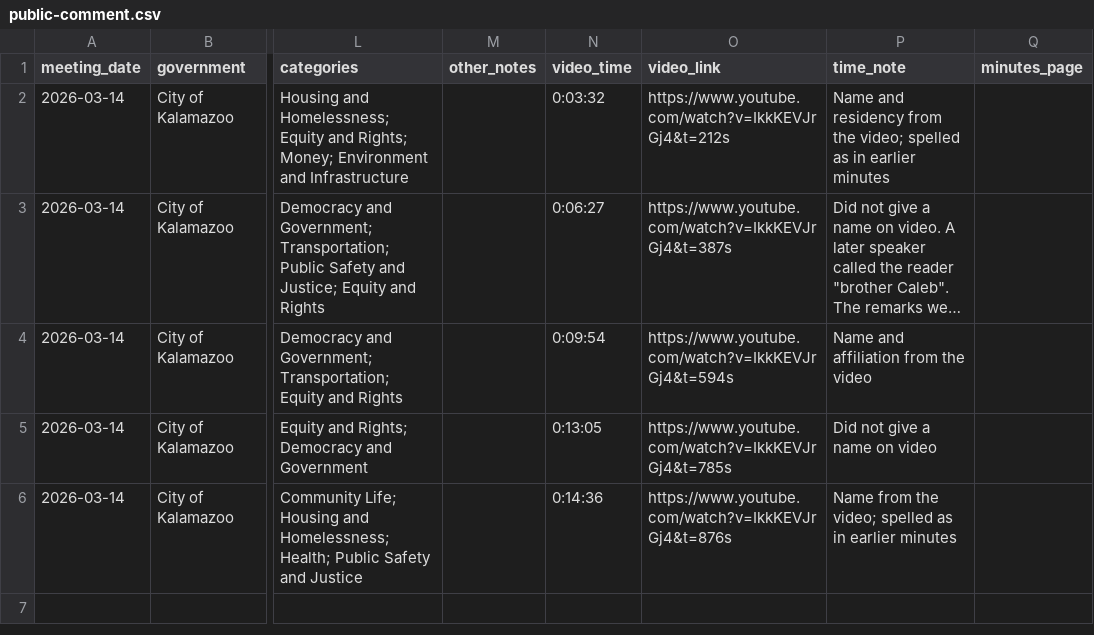
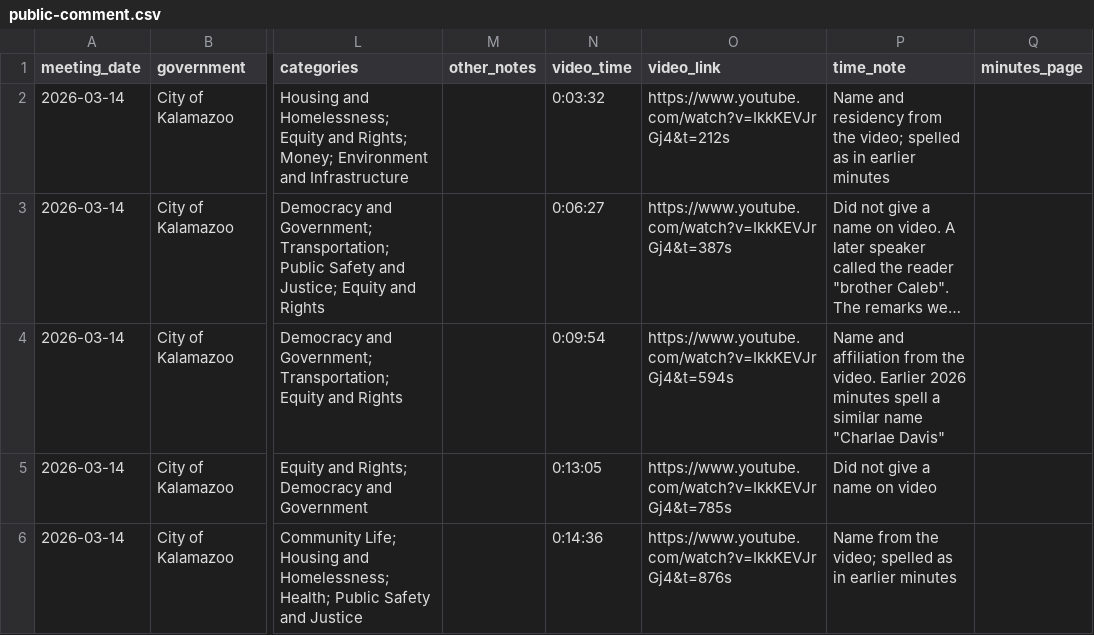
Before and after one commit to kalebwolfgang/Kalamazoo-Local-Meetings, a CSV file: kalamazoo-city/city-commission/2026/2026-03-14-retreat/public-comment.csv, drawn as a sheet; only a part is shown, gaps mark what is left out; long unchanged cells end in …; the diff names each change by its address in the sheet, - before the commit and + after, or states it on an @@ line.

```diff
--- a/kalamazoo-city/city-commission/2026/2026-03-14-retreat/public-comment.csv
+++ b/kalamazoo-city/city-commission/2026/2026-03-14-retreat/public-comment.csv
-P4 (time_note): …from the video
+P4 (time_note): …from the video. Earlier 2026 minutes spell a similar name "Charlae Davis"
```
Also changed, not shown: kalamazoo-city/city-commission/2026/2026-07-06-business/public-comment.csv, kalamazoo-city/city-commission/2026/2026-08-10-business/public-comment.csv, 12 other files.
